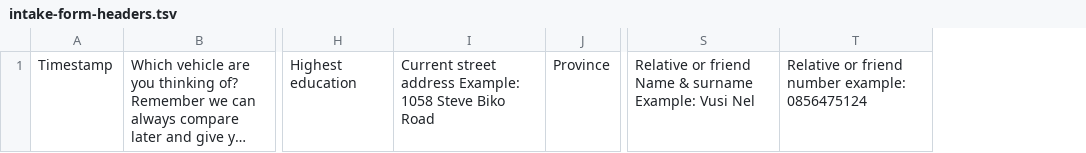
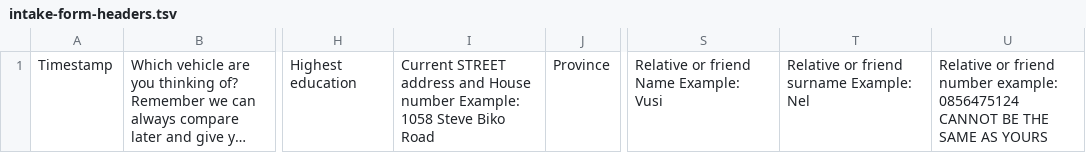
Before and after one commit to WillemAucamp/HatfieldAutomation, a TSV file: config/intake-form-headers.tsv, drawn as a sheet; only a part is shown, gaps mark what is left out; long unchanged cells end in …; removed rows and columns are numbered as before the commit, all else as after; the diff names each change by its address in the sheet, - before the commit and + after, or states it on an @@ line.

```diff
--- a/config/intake-form-headers.tsv
+++ b/config/intake-form-headers.tsv
-column I, row 1: Current street address Example: 1058 Steve Biko Road
+column I, row 1: Current STREET address and House number Example: 1058 Steve Biko Road
-column S, row 1: Relative or friend Name & surname Example: Vusi Nel
-column T, row 1: Relative or friend number example: 0856475124
+column S, row 1: Relative or friend Name Example: Vusi
+column T, row 1: Relative or friend surname Example: Nel
+column U, row 1: Relative or friend number example: 0856475124 CANNOT BE THE SAME AS YOURS
```
Also changed, not shown: 7 other files.
